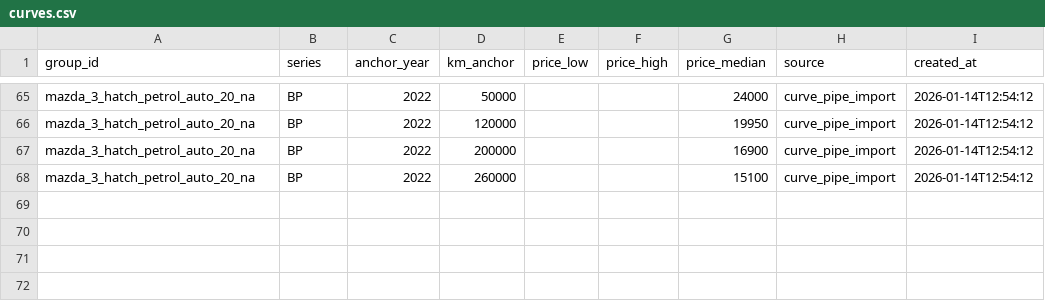
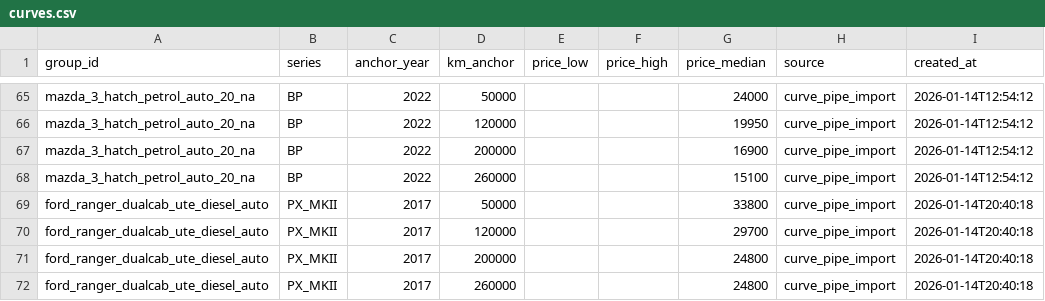
Before and after one commit to fallen-pc/autosniper, a CSV file: CSV_data/restricted/curves.csv, drawn as a sheet; only a part is shown, gaps mark what is left out.

Commit message:
Add Ranger PX_MKII curve mapping

```diff
--- a/CSV_data/restricted/curves.csv
+++ b/CSV_data/restricted/curves.csv
@@ -68 +68,5 @@ mazda_3_hatch_petrol_auto_20_na,BP,2022,200000,,,16900,curve_pipe_import,2026-01
 mazda_3_hatch_petrol_auto_20_na,BP,2022,260000,,,15100,curve_pipe_import,2026-01-14T12:54:12
+ford_ranger_dualcab_ute_diesel_auto,PX_MKII,2017,50000,,,33800,curve_pipe_import,2026-01-14T20:40:18
+ford_ranger_dualcab_ute_diesel_auto,PX_MKII,2017,120000,,,29700,curve_pipe_import,2026-01-14T20:40:18
+ford_ranger_dualcab_ute_diesel_auto,PX_MKII,2017,200000,,,24800,curve_pipe_import,2026-01-14T20:40:18
+ford_ranger_dualcab_ute_diesel_auto,PX_MKII,2017,260000,,,24800,curve_pipe_import,2026-01-14T20:40:18
```
Also changed, not shown: 2 other files.
